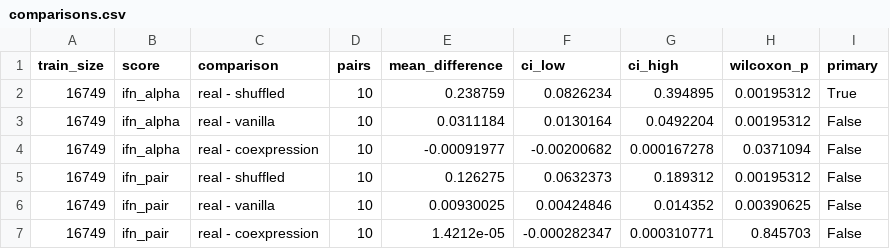
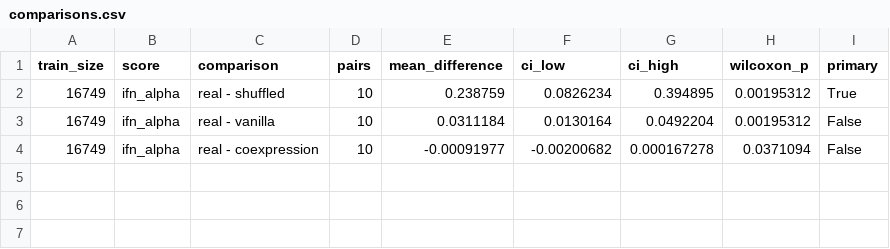
Before and after one commit to gmiliarakis/knowledge-or-sparsity-sc-vae, a CSV file: reports/tables/comparisons.csv, drawn as a sheet; the diff names each change by its address in the sheet, - before the commit and + after, or states it on an @@ line.

```diff
--- a/reports/tables/comparisons.csv
+++ b/reports/tables/comparisons.csv
-row 5: 16749 | ifn_pair | real - shuffled | 10 | 0.126275 | 0.0632373 | 0.189312 | 0.00195312 | False
-row 6: 16749 | ifn_pair | real - vanilla | 10 | 0.00930025 | 0.00424846 | 0.014352 | 0.00390625 | False
-row 7: 16749 | ifn_pair | real - coexpression | 10 | 1.4212e-05 | -0.000282347 | 0.000310771 | 0.845703 | False
```
Also changed, not shown: reports/tables/learning_curves_comparisons.csv, reports/tables/scores.csv, 9 other files.
